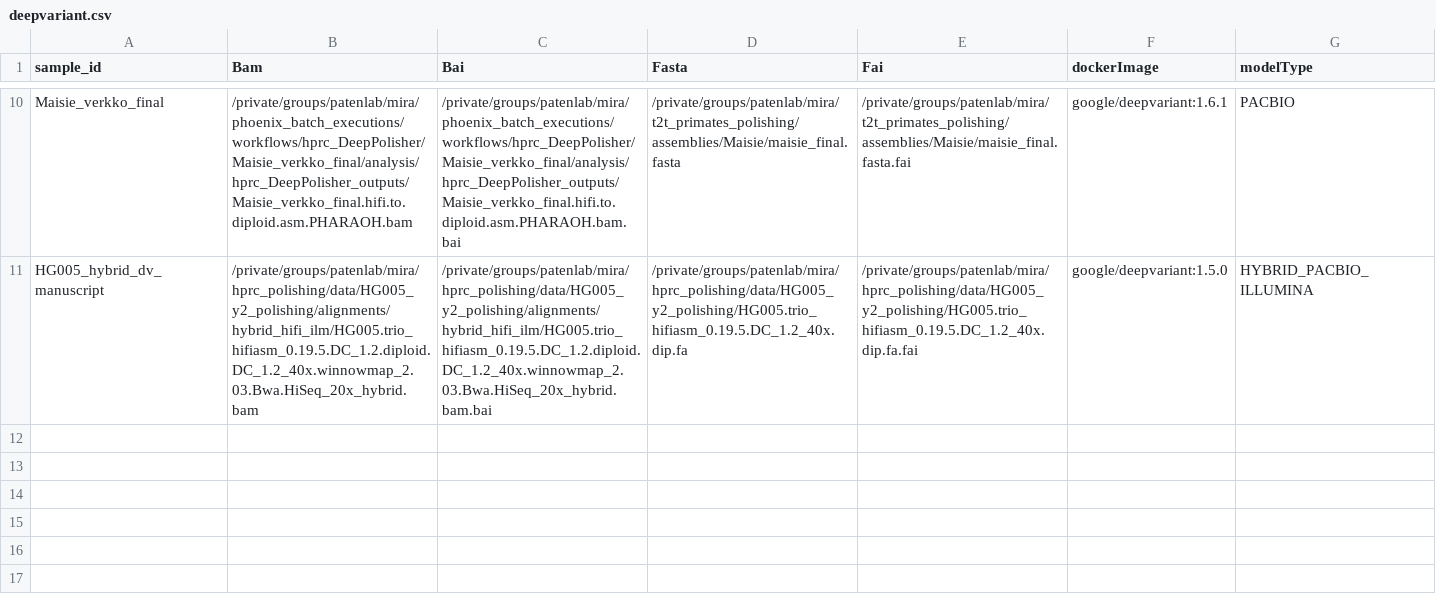
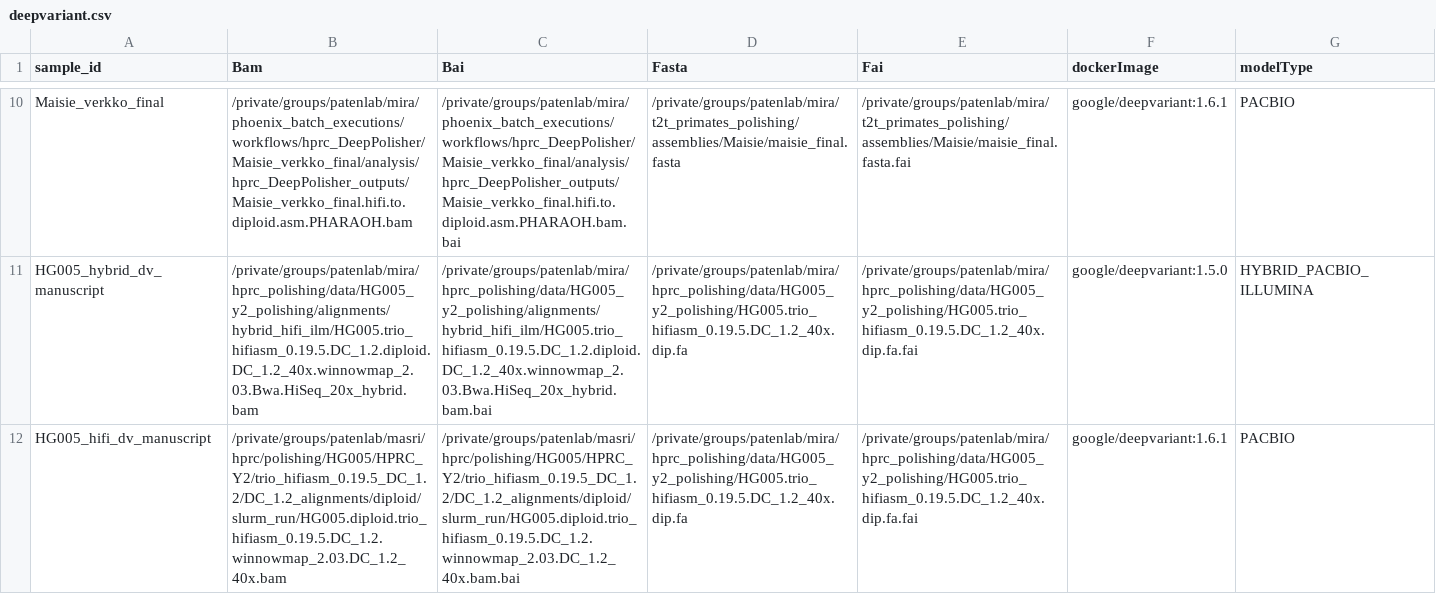
Before and after one commit to miramastoras/phoenix_batch_submissions, a CSV file: workflows/deepvariant/deepvariant.csv, drawn as a sheet; only a part is shown, gaps mark what is left out; the diff names each change by its address in the sheet, - before the commit and + after, or states it on an @@ line.

Commit message:
rerun hifi dv for manuscript

```diff
--- a/workflows/deepvariant/deepvariant.csv
+++ b/workflows/deepvariant/deepvariant.csv
+row 12: HG005_hifi_dv_manuscript | /private/groups/patenlab/masri/hprc/polishing/HG005/HPRC_Y2/trio_hifiasm_0.19.5_DC_1.2/DC_1.2_alignments/diploid/slurm_run/HG005.diploid.trio_hifiasm_0.19.5.DC_1.2.winnowmap_2.03.DC_1.2_40x.bam | /private/groups/patenlab/masri/hprc/polishing/HG005/HPRC_Y2/trio_hifiasm_0.19.5_DC_1.2/DC_1.2_alignments/diploid/slurm_run/HG005.diploid.trio_hifiasm_0.19.5.DC_1.2.winnowmap_2.03.DC_1.2_40x.bam.bai | /private/groups/patenlab/mira/hprc_polishing/data/HG005_y2_polishing/HG005.trio_hifiasm_0.19.5.DC_1.2_40x.dip.fa | /private/groups/patenlab/mira/hprc_polishing/data/HG005_y2_polishing/HG005.trio_hifiasm_0.19.5.DC_1.2_40x.dip.fa.fai | google/deepvariant:1.6.1 | PACBIO
```
Also changed, not shown: 2 other files.
